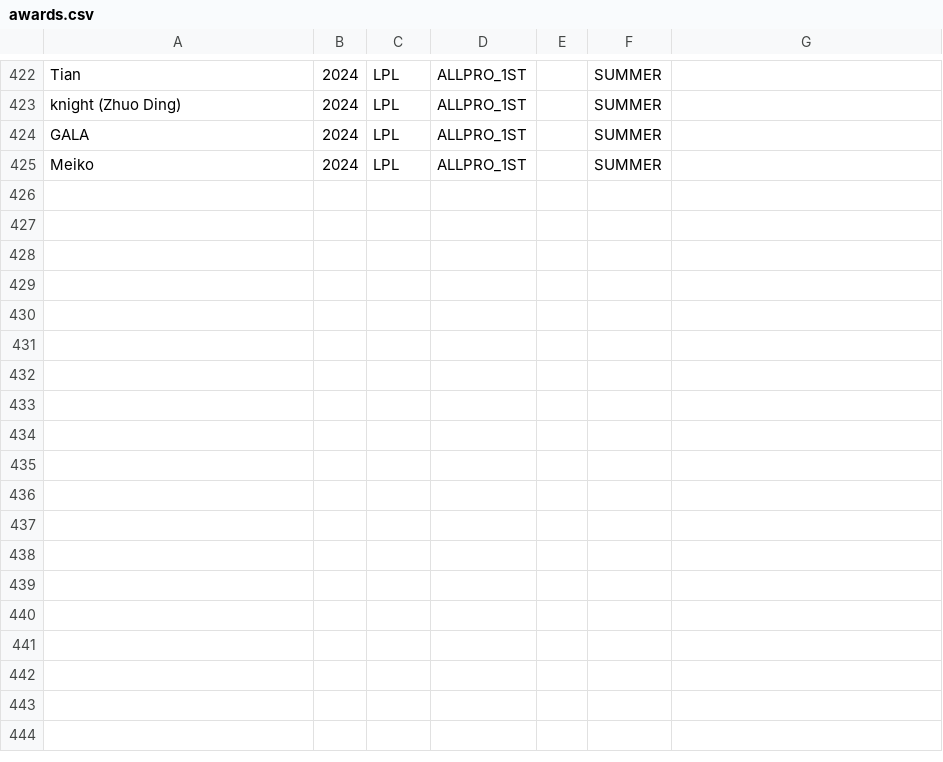
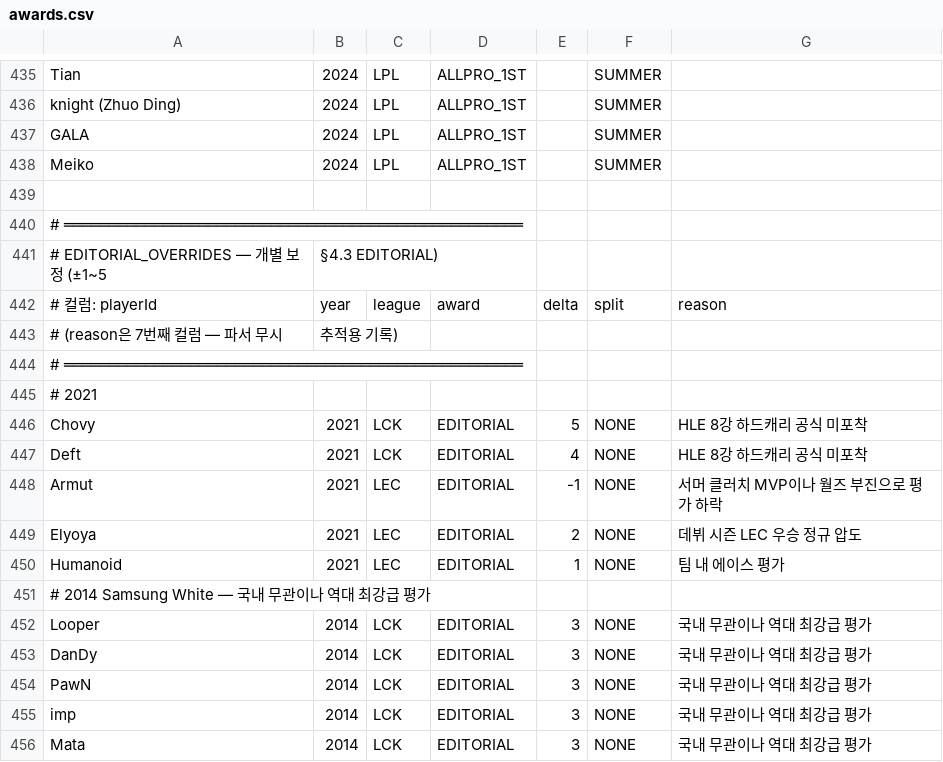
Before and after one commit to parkhb1181/LOL, a CSV file: pipeline-input/awards.csv, drawn as a sheet; only a part is shown, gaps mark what is left out; the diff covers the shown part only; the diff names each change by its address in the sheet, - before the commit and + after, or states it on an @@ line.

Commit message:
data: awards.csv EDITORIAL 복원 + 한도 10→30 상향
EDITORIAL 11건 복원 (Samsung White 2014 5인, HLE 2021 Chovy/Deft, MAD 2021 3인)
CURSOR_GUIDE·PRD·awards.csv 한도 30건으로 통일

```diff
--- a/pipeline-input/awards.csv
+++ b/pipeline-input/awards.csv
+row 439: (empty)
+row 440: # ═══════════════════════════════════════════════════
+row 441: # EDITORIAL_OVERRIDES — 개별 보정 (±1~5 | §4.3 EDITORIAL)
+row 442: # 컬럼: playerId | year | league | award | delta | split | reason
+row 443: # (reason은 7번째 컬럼 — 파서 무시 | 추적용 기록)
+row 444: # ═══════════════════════════════════════════════════
+row 445: # 2021
+row 446: Chovy | 2021 | LCK | EDITORIAL | 5 | NONE | HLE 8강 하드캐리 공식 미포착
+row 447: Deft | 2021 | LCK | EDITORIAL | 4 | NONE | HLE 8강 하드캐리 공식 미포착
+row 448: Armut | 2021 | LEC | EDITORIAL | -1 | NONE | 서머 클러치 MVP이나 월즈 부진으로 평가 하락
+row 449: Elyoya | 2021 | LEC | EDITORIAL | 2 | NONE | 데뷔 시즌 LEC 우승 정규 압도
+row 450: Humanoid | 2021 | LEC | EDITORIAL | 1 | NONE | 팀 내 에이스 평가
+row 451: # 2014 Samsung White — 국내 무관이나 역대 최강급 평가
+row 452: Looper | 2014 | LCK | EDITORIAL | 3 | NONE | 국내 무관이나 역대 최강급 평가
+row 453: DanDy | 2014 | LCK | EDITORIAL | 3 | NONE | 국내 무관이나 역대 최강급 평가
+row 454: PawN | 2014 | LCK | EDITORIAL | 3 | NONE | 국내 무관이나 역대 최강급 평가
+row 455: imp | 2014 | LCK | EDITORIAL | 3 | NONE | 국내 무관이나 역대 최강급 평가
+row 456: Mata | 2014 | LCK | EDITORIAL | 3 | NONE | 국내 무관이나 역대 최강급 평가
```
Also changed, not shown: 13 added rows and 1 edited cell elsewhere in this file, 2 other files.
